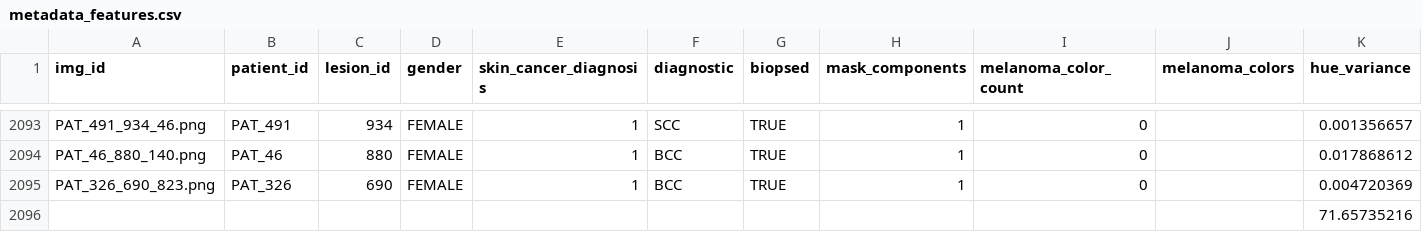
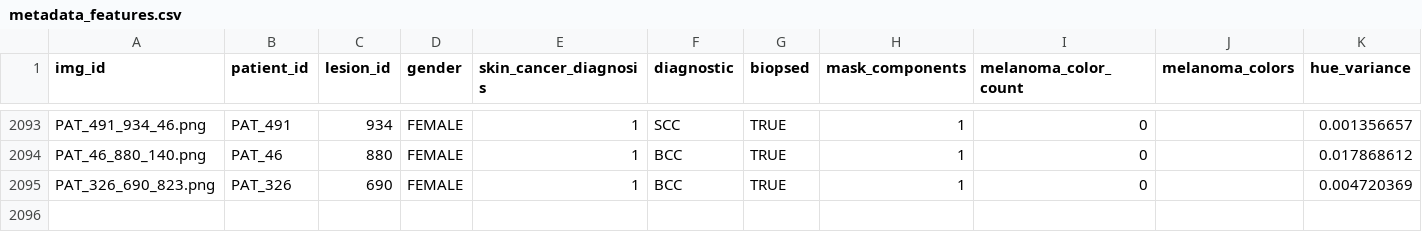
Before and after one commit to FrejaITU/2026_PDS_Whales_Also_Have_Skin_Lesions, a CSV file: data/Metadata_features/metadata_features.csv, drawn as a sheet; only a part is shown, gaps mark what is left out; rows hold the shown columns only; the diff names each change by its address in the sheet, - before the commit and + after, or states it on an @@ line.

Commit message:
A few important changes. Added skin lesion color share

```diff
--- a/data/Metadata_features/metadata_features.csv
+++ b/data/Metadata_features/metadata_features.csv
-row 2096:  |  |  |  |  |  |  |  |  |  | 71.65735216
```
Also changed, not shown: 3 other files.
